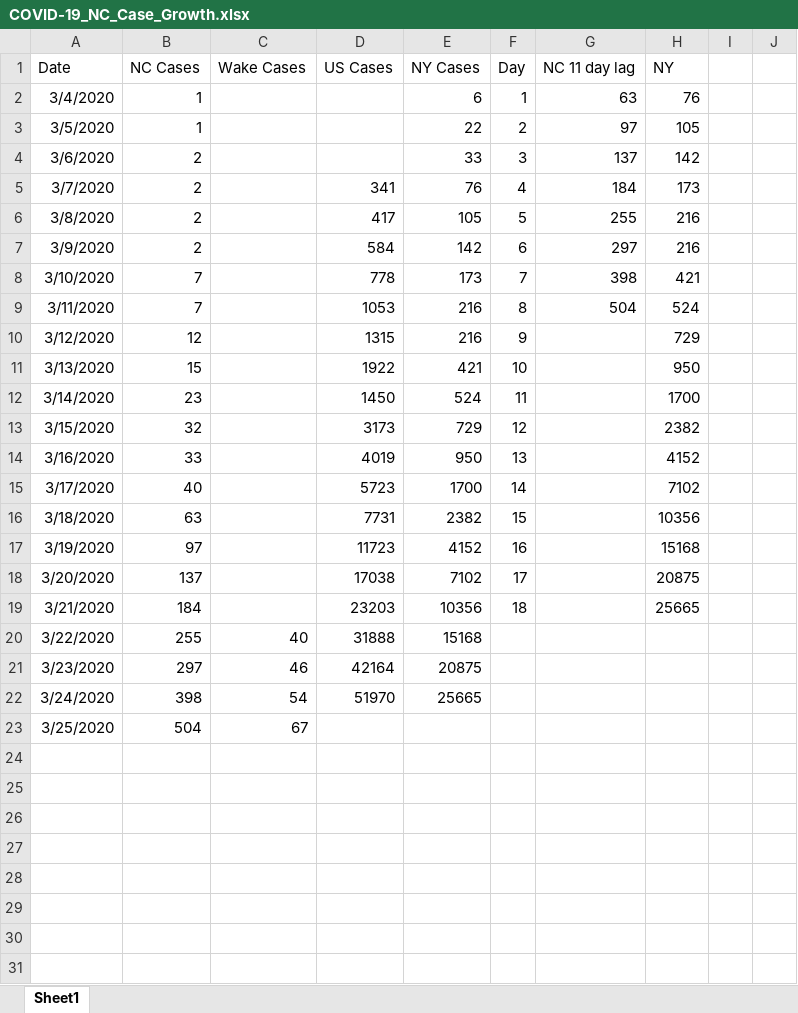
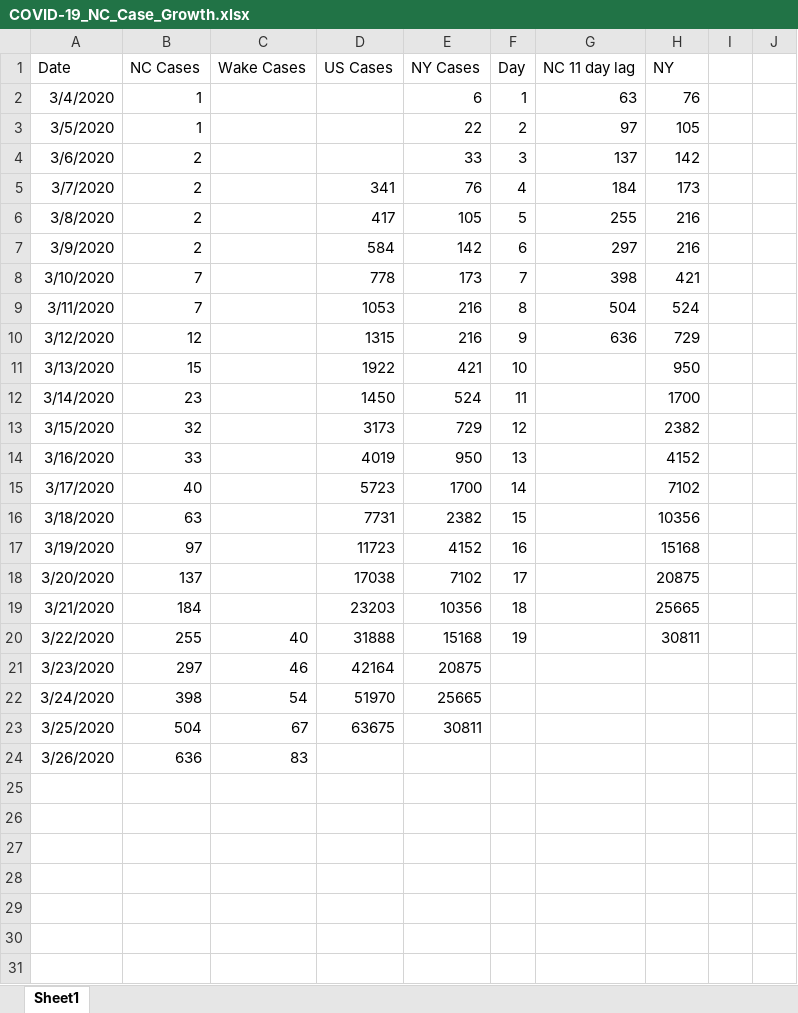
Before and after one commit to mboglesby/COVID-19_NC_Case_Growth, an Excel workbook: COVID-19_NC_Case_Growth.xlsx, sheet Sheet1, drawn as a sheet; only a part is shown; values as stored, in another font and other column widths than the file's, no borders; charts and pictures not drawn; the diff names each change by its address in the sheet, - before the commit and + after, or states it on an @@ line.

```diff
--- a/COVID-19_NC_Case_Growth.xlsx (sheet Sheet1)
+++ b/COVID-19_NC_Case_Growth.xlsx (sheet Sheet1)
-G10 (NC 11 day lag): (empty)
+G10 (NC 11 day lag): 636
-F20 (Day): (empty)
+F20 (Day): 19
-H20 (NY): (empty)
+H20 (NY): 30811
-D23 (US Cases): (empty)
+D23 (US Cases): 63675
-E23 (NY Cases): (empty)
+E23 (NY Cases): 30811
-row 24: (empty)
+row 24: 3/26/2020 | 636 | 83
```
Also changed, not shown: charts or pictures, 5 other files.
